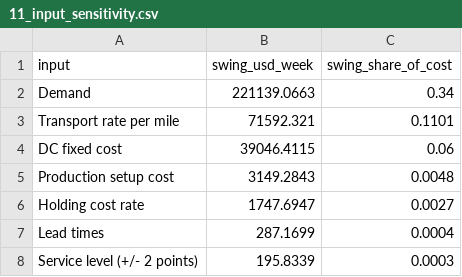
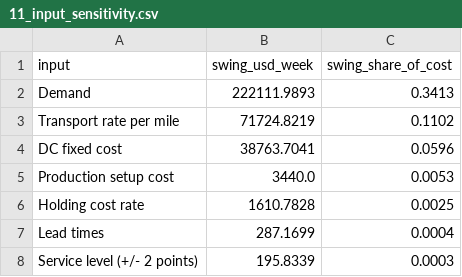
Before and after one commit to akashhalgekar/supply-chain-optimization, a CSV file: output/11_input_sensitivity.csv, drawn as a sheet.

```diff
--- a/output/11_input_sensitivity.csv
+++ b/output/11_input_sensitivity.csv
@@ -1,7 +1,7 @@
 input,swing_usd_week,swing_share_of_cost
-Demand,221139.0663,0.34
-Transport rate per mile,71592.321,0.1101
-DC fixed cost,39046.4115,0.06
-Production setup cost,3149.2843,0.0048
-Holding cost rate,1747.6947,0.0027
+Demand,222111.9893,0.3413
+Transport rate per mile,71724.8219,0.1102
+DC fixed cost,38763.7041,0.0596
+Production setup cost,3440.0,0.0053
+Holding cost rate,1610.7828,0.0025
 Lead times,287.1699,0.0004
```
Also changed, not shown: output/03_production_plan.csv, output/06_sensitivity_setup_cost.csv, 32 other files.
